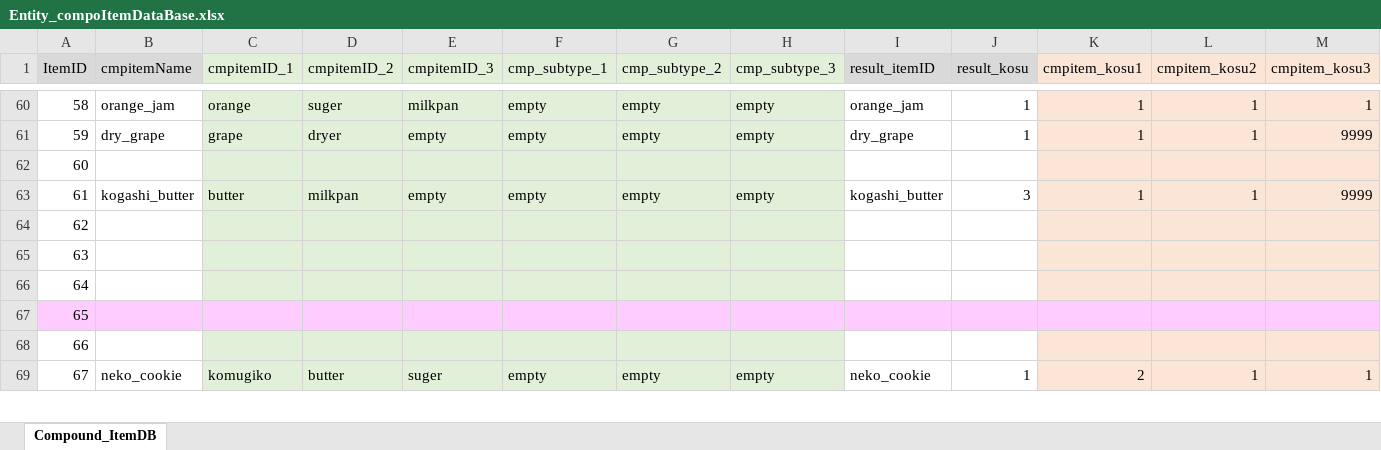
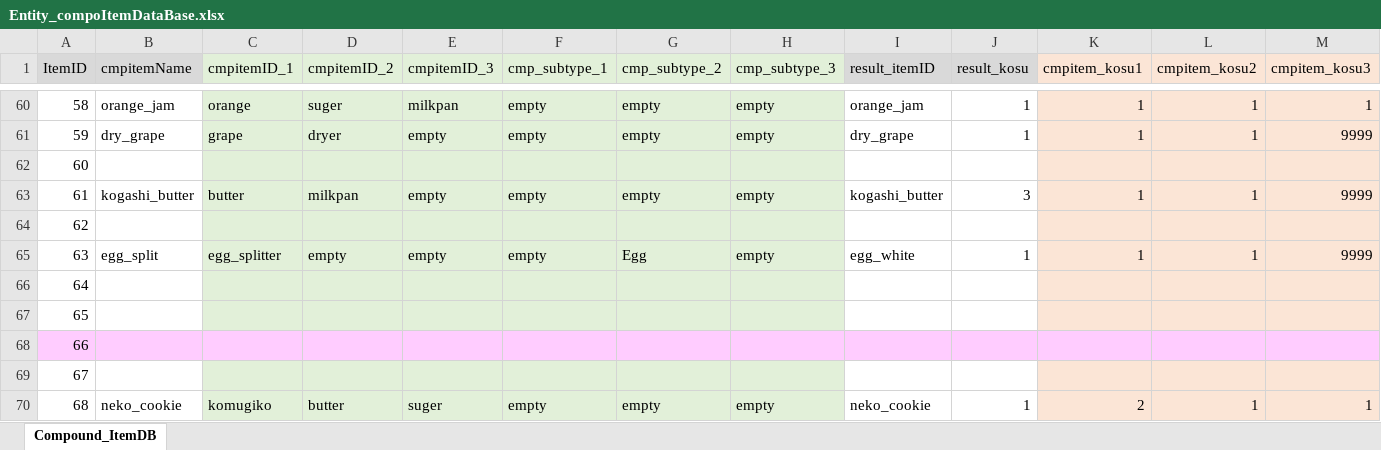
Before and after one commit to matoarita/Okashi_Atlier2, an Excel workbook: Assets/Excel_Data/Entity_compoItemDataBase.xlsx, sheet Compound_ItemDB, drawn as a sheet; only a part is shown, gaps mark what is left out; values as stored, in another font and other column widths than the file's, no borders; addresses are those after the commit; rows hold the shown columns only; the diff names each change by its address in the sheet, - before the commit and + after, or states it on an @@ line.

```diff
--- a/Assets/Excel_Data/Entity_compoItemDataBase.xlsx (sheet Compound_ItemDB)
+++ b/Assets/Excel_Data/Entity_compoItemDataBase.xlsx (sheet Compound_ItemDB)
+row 65: 63 | egg_split | egg_splitter | empty | empty | empty | Egg | empty | egg_white | 1 | 1 | 1 | 9999
@@ column A (ItemID) renumbered from row 66 down @@
```
Also changed, not shown: Assets/Excel_Data/Entity_ItemDataBase.xlsx, Assets/Excel_Data/Entity_QuestSetDataBase.xlsx, 20 other files.
